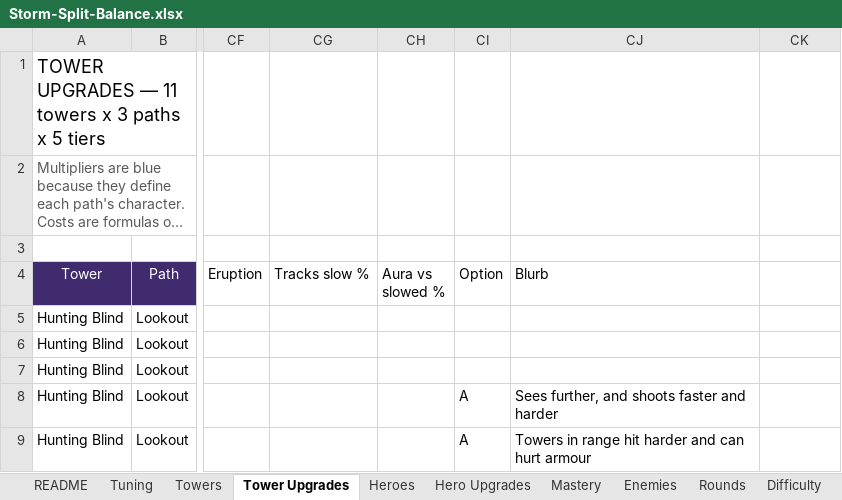
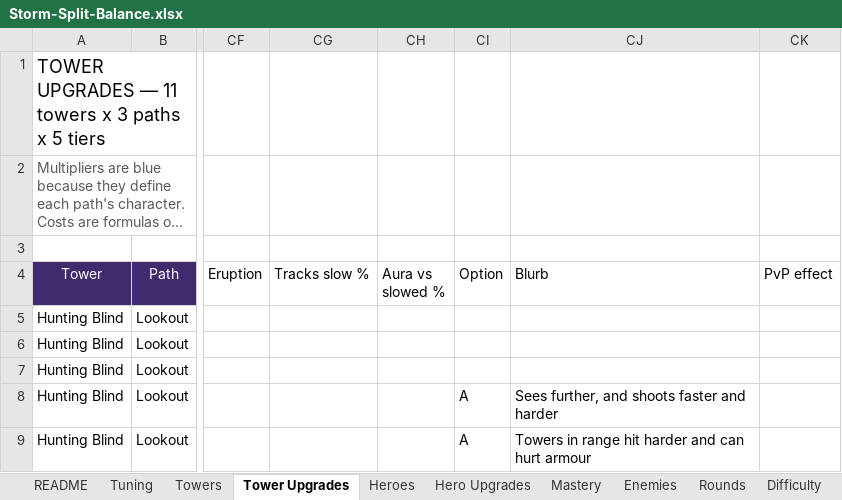
Before and after one commit to BigJover/storm-split, an Excel workbook: Storm-Split-Balance.xlsx, sheet Tower Upgrades, drawn as a sheet; only a part is shown, gaps mark what is left out; long unchanged cells end in …; values as stored, in another font and other column widths than the file's, no borders; the diff names each change by its address in the sheet, - before the commit and + after, or states it on an @@ line.

```diff
--- a/Storm-Split-Balance.xlsx (sheet Tower Upgrades)
+++ b/Storm-Split-Balance.xlsx (sheet Tower Upgrades)
-CK4: (empty)
+CK4: PvP effect
```
Also changed, not shown: 4 other files.
